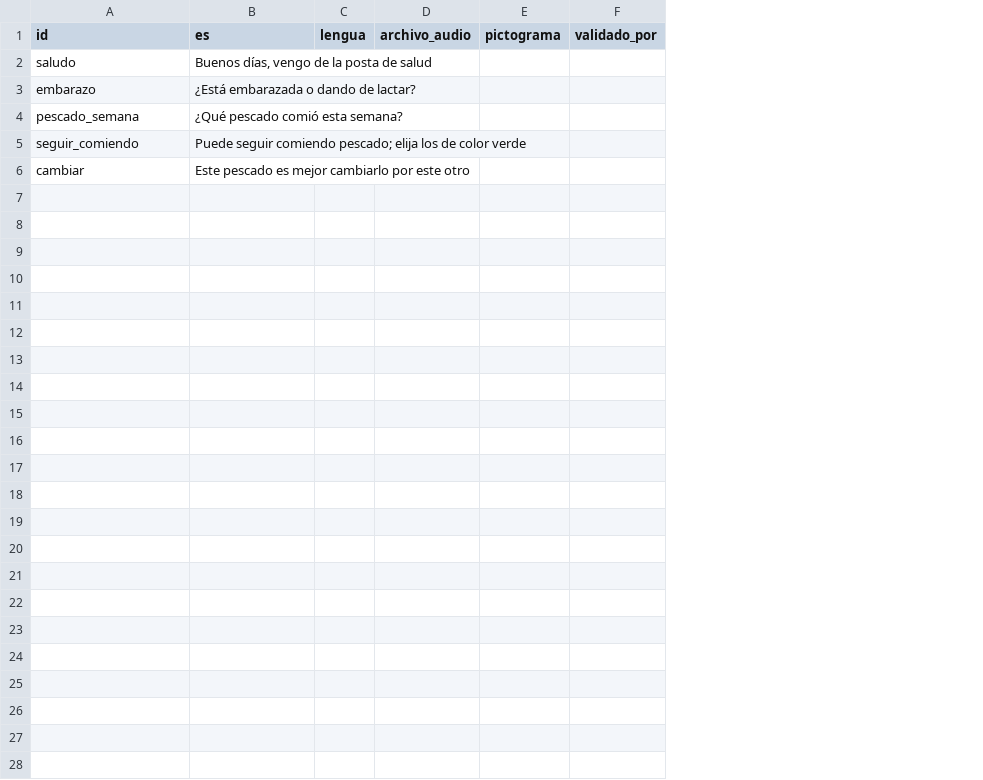
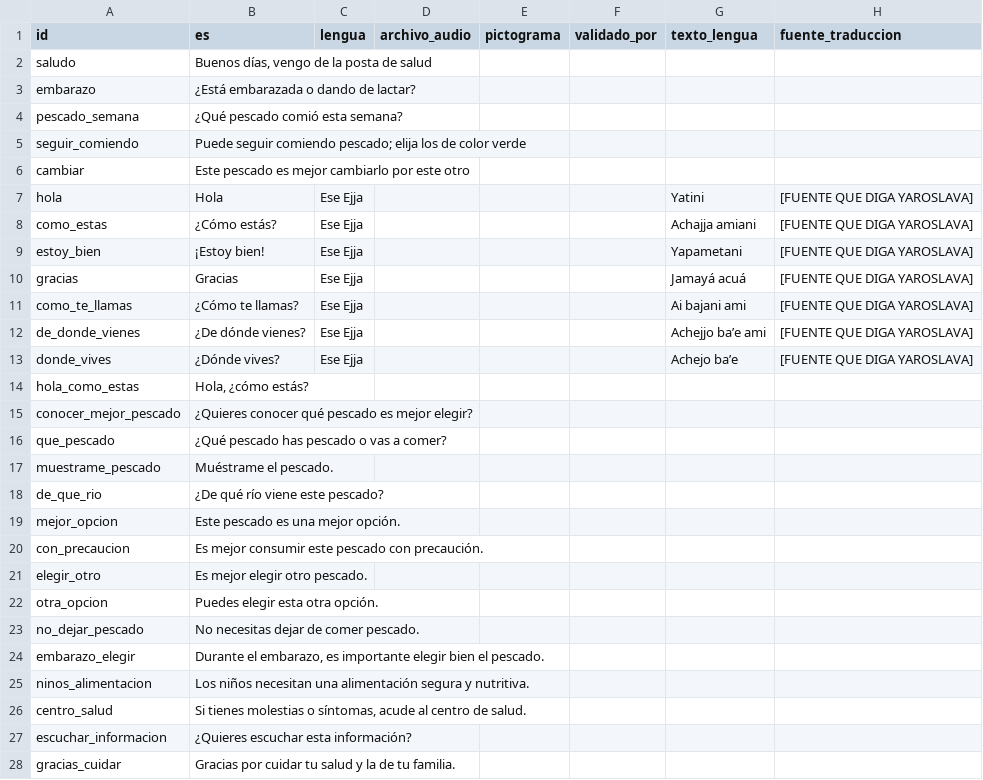
Before and after one commit to IgnacioZDev7/pescado-que-cuida, a CSV file: data/frases.csv, drawn as a sheet; the diff names each change by its address in the sheet, - before the commit and + after, or states it on an @@ line.

Commit message:
feat: frases en ese ejja con su fuente y aviso de validación

```diff
--- a/data/frases.csv
+++ b/data/frases.csv
+column G (texto_lengua), empty
+column H (fuente_traduccion), empty
+row 7: hola | Hola | Ese Ejja |  |  |  | Yatini | [FUENTE QUE DIGA YAROSLAVA]
+row 8: como_estas | ¿Cómo estás? | Ese Ejja |  |  |  | Achajja amiani | [FUENTE QUE DIGA YAROSLAVA]
+row 9: estoy_bien | ¡Estoy bien! | Ese Ejja |  |  |  | Yapametani | [FUENTE QUE DIGA YAROSLAVA]
+row 10: gracias | Gracias | Ese Ejja |  |  |  | Jamayá acuá | [FUENTE QUE DIGA YAROSLAVA]
+row 11: como_te_llamas | ¿Cómo te llamas? | Ese Ejja |  |  |  | Ai bajani ami | [FUENTE QUE DIGA YAROSLAVA]
+row 12: de_donde_vienes | ¿De dónde vienes? | Ese Ejja |  |  |  | Achejjo ba’e ami | [FUENTE QUE DIGA YAROSLAVA]
+row 13: donde_vives | ¿Dónde vives? | Ese Ejja |  |  |  | Achejo ba’e | [FUENTE QUE DIGA YAROSLAVA]
+row 14: hola_como_estas | Hola, ¿cómo estás?
+row 15: conocer_mejor_pescado | ¿Quieres conocer qué pescado es mejor elegir?
+row 16: que_pescado | ¿Qué pescado has pescado o vas a comer?
+row 17: muestrame_pescado | Muéstrame el pescado.
+row 18: de_que_rio | ¿De qué río viene este pescado?
+row 19: mejor_opcion | Este pescado es una mejor opción.
+row 20: con_precaucion | Es mejor consumir este pescado con precaución.
+row 21: elegir_otro | Es mejor elegir otro pescado.
+row 22: otra_opcion | Puedes elegir esta otra opción.
+row 23: no_dejar_pescado | No necesitas dejar de comer pescado.
+row 24: embarazo_elegir | Durante el embarazo, es importante elegir bien el pescado.
+row 25: ninos_alimentacion | Los niños necesitan una alimentación segura y nutritiva.
+row 26: centro_salud | Si tienes molestias o síntomas, acude al centro de salud.
+row 27: escuchar_informacion | ¿Quieres escuchar esta información?
+row 28: gracias_cuidar | Gracias por cuidar tu salud y la de tu familia.
```
Also changed, not shown: 4 other files.
